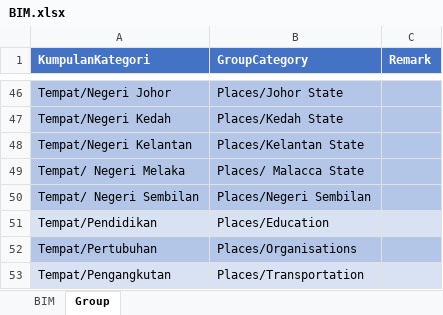
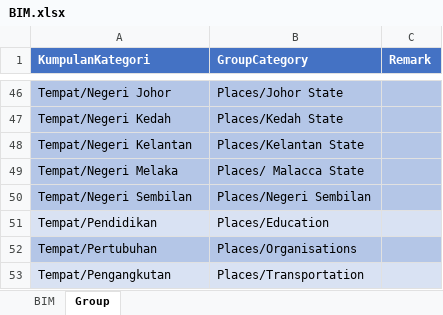
Before and after one commit to malaysiafederationofthedeaf/ggb-mfd-project, an Excel workbook: public/assets/BIM.xlsx, sheet Group, drawn as a sheet; only a part is shown, gaps mark what is left out; values as stored, in another font and other column widths than the file's, no borders; charts and pictures not drawn; the diff names each change by its address in the sheet, - before the commit and + after, or states it on an @@ line.

Commit message:
update BIM Sheet images negeri

```diff
--- a/public/assets/BIM.xlsx (sheet Group)
+++ b/public/assets/BIM.xlsx (sheet Group)
-A49 (KumpulanKategori): Tempat/ Negeri Melaka
+A49 (KumpulanKategori): Tempat/Negeri Melaka
-A50 (KumpulanKategori): Tempat/ Negeri Sembilan
+A50 (KumpulanKategori): Tempat/Negeri Sembilan
```
